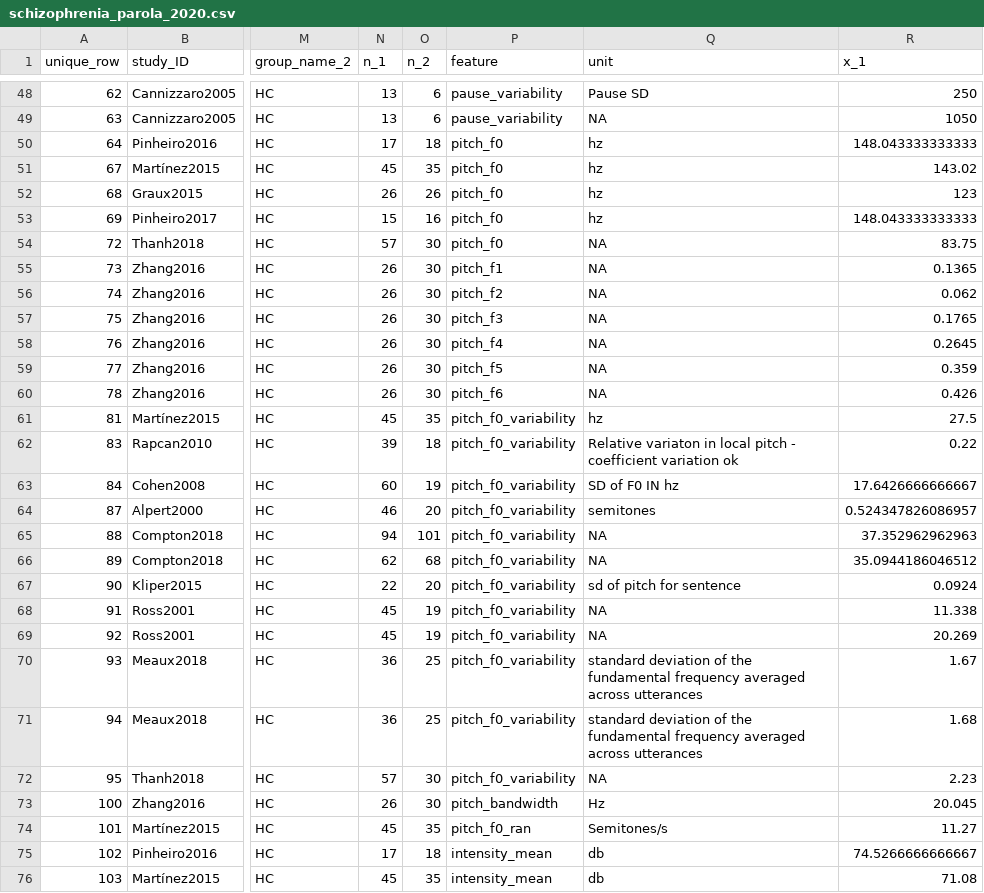
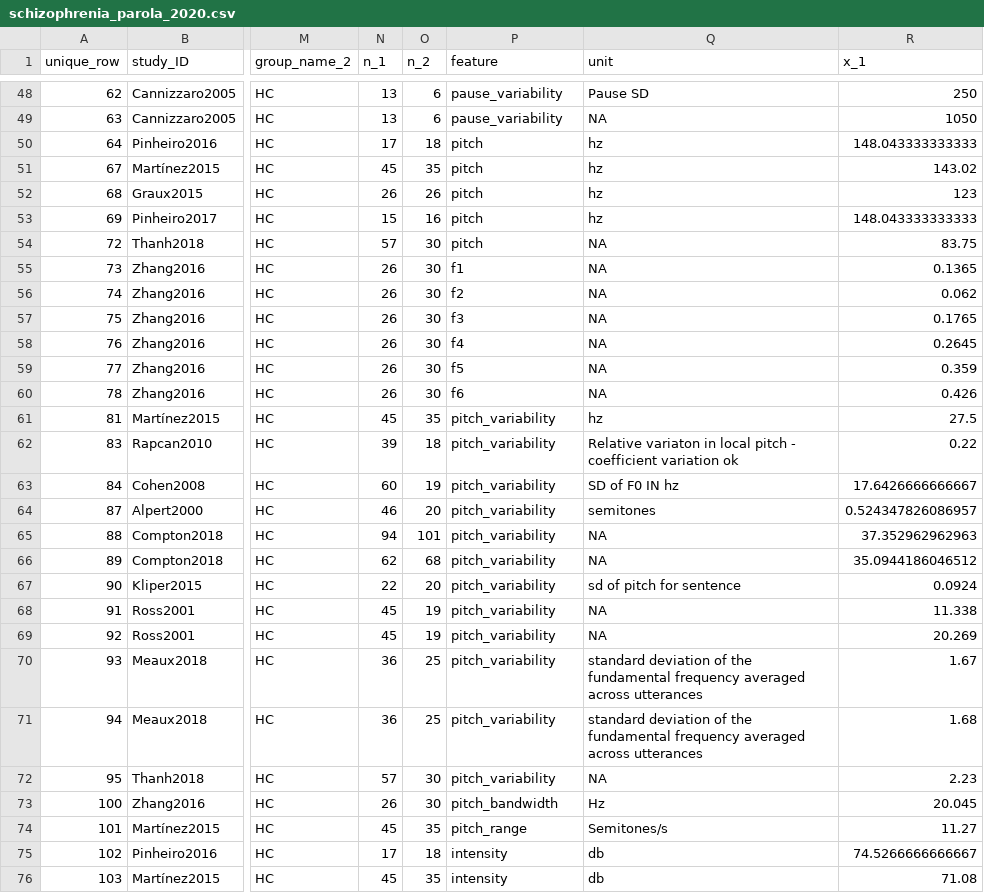
Before and after one commit to langcog/metalab2, a CSV file: shinyapps/site_data/schizophrenia_parola_2020.csv, drawn as a sheet; only a part is shown, gaps mark what is left out; the diff covers the shown part only; the diff names each change by its address in the sheet, - before the commit and + after, or states it on an @@ line.

```diff
--- a/shinyapps/site_data/schizophrenia_parola_2020.csv
+++ b/shinyapps/site_data/schizophrenia_parola_2020.csv
-P50:P54 (feature): pitch_f0
+P50:P54 (feature): pitch
-P55 (feature): pitch_f1
+P55 (feature): f1
-P56 (feature): pitch_f2
+P56 (feature): f2
-P57 (feature): pitch_f3
+P57 (feature): f3
-P58 (feature): pitch_f4
+P58 (feature): f4
-P59 (feature): pitch_f5
+P59 (feature): f5
-P60 (feature): pitch_f6
+P60 (feature): f6
-P61:P72 (feature): pitch_f0_variability
+P61:P72 (feature): pitch_variability
-P74 (feature): pitch_f0_ran
+P74 (feature): pitch_range
-P75:P76 (feature): intensity_mean
+P75:P76 (feature): intensity
```
Also changed, not shown: 5 edited cells elsewhere in this file, shinyapps/site_data/asd_fusaroli_2017.csv, shinyapps/site_data/lhd_weed_2020.csv, 1 other file.
